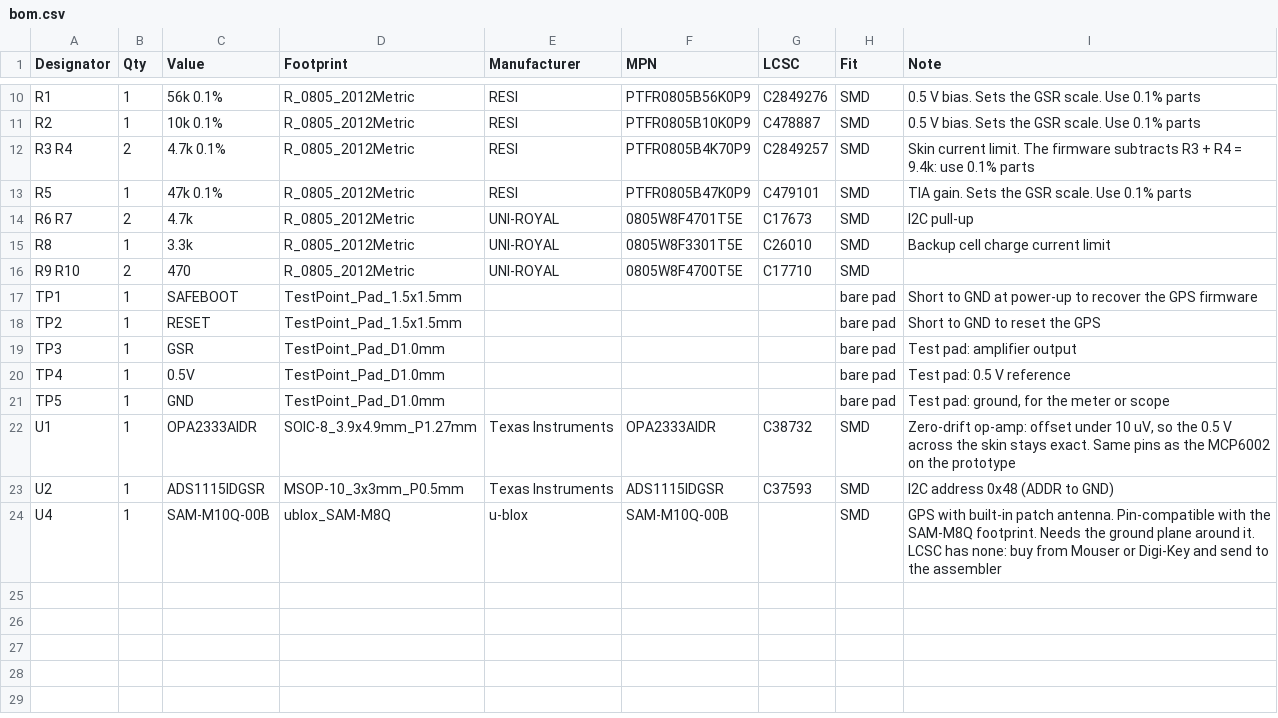
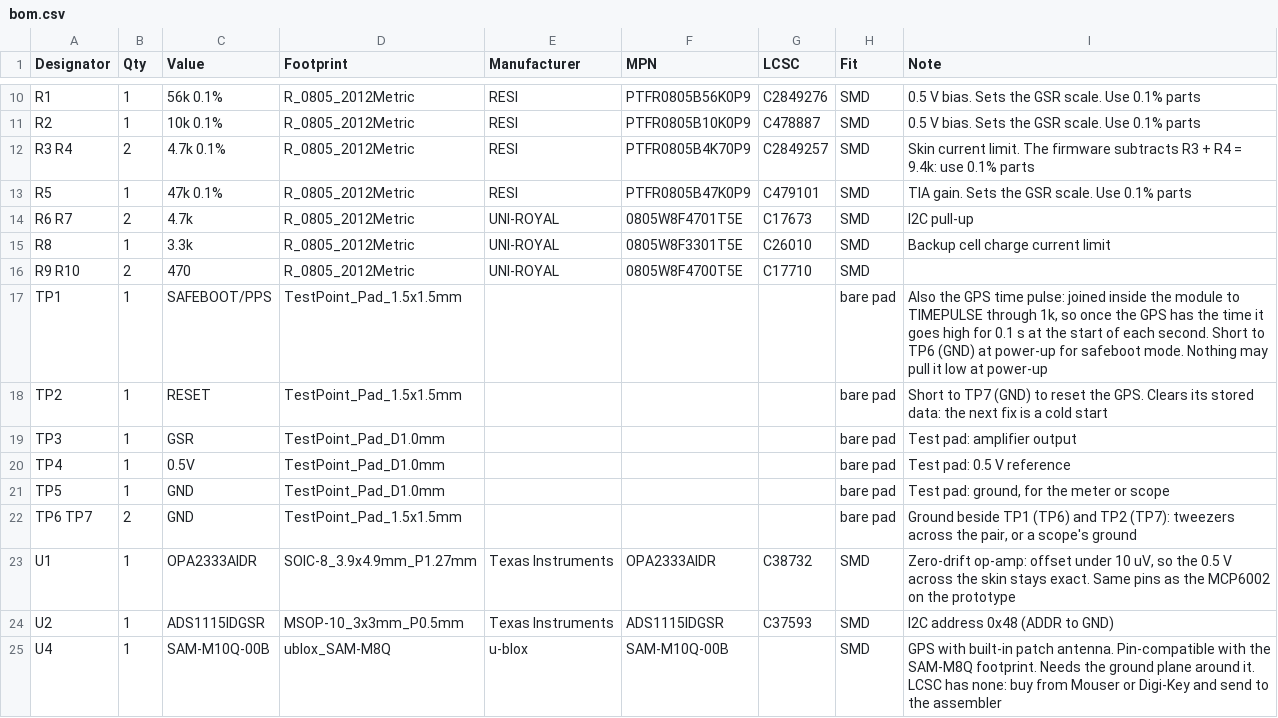
Before and after one commit to Softhook/BioMapping, a CSV file: hardware/biomap_flipper/bom.csv, drawn as a sheet; only a part is shown, gaps mark what is left out.

```diff
--- a/hardware/biomap_flipper/bom.csv
+++ b/hardware/biomap_flipper/bom.csv
@@ -16,4 +16,4 @@ Designator,Qty,Value,Footprint,Manufacturer,MPN,LCSC,Fit,Note
 "R9 R10",2,"470",R_0805_2012Metric,"UNI-ROYAL","0805W8F4700T5E",C17710,SMD,""
-"TP1",1,"SAFEBOOT",TestPoint_Pad_1.5x1.5mm,"","",,bare pad,"Short to GND at power-up to recover the GPS firmware"
-"TP2",1,"RESET",TestPoint_Pad_1.5x1.5mm,"","",,bare pad,"Short to GND to reset the GPS"
+"TP1",1,"SAFEBOOT/PPS",TestPoint_Pad_1.5x1.5mm,"","",,bare pad,"Also the GPS time pulse: joined inside the module to TIMEPULSE through 1k, so once the GPS has the time it goes high for 0.1 s at the start of each second. Short to TP6 (GND) at power-up for safeboot mode. Nothing may pull it low at power-up"
+"TP2",1,"RESET",TestPoint_Pad_1.5x1.5mm,"","",,bare pad,"Short to TP7 (GND) to reset the GPS. Clears its stored data: the next fix is a cold start"
 "TP3",1,"GSR",TestPoint_Pad_D1.0mm,"","",,bare pad,"Test pad: amplifier output"
@@ -21,2 +21,3 @@ Designator,Qty,Value,Footprint,Manufacturer,MPN,LCSC,Fit,Note
 "TP5",1,"GND",TestPoint_Pad_D1.0mm,"","",,bare pad,"Test pad: ground, for the meter or scope"
+"TP6 TP7",2,"GND",TestPoint_Pad_1.5x1.5mm,"","",,bare pad,"Ground beside TP1 (TP6) and TP2 (TP7): tweezers across the pair, or a scope's ground"
 "U1",1,"OPA2333AIDR",SOIC-8_3.9x4.9mm_P1.27mm,"Texas Instruments","OPA2333AIDR",C38732,SMD,"Zero-drift op-amp: offset under 10 uV, so the 0.5 V across the skin stays exact. Same pins as the MCP6002 on the prototype"
```
Also changed, not shown: hardware/biomap_cardputer/bom.csv, 8 other files.
